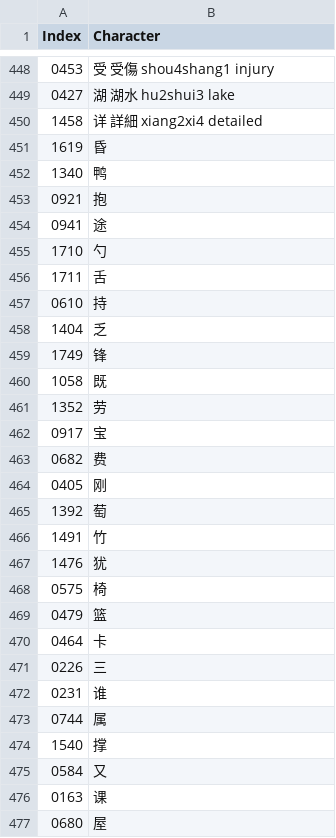
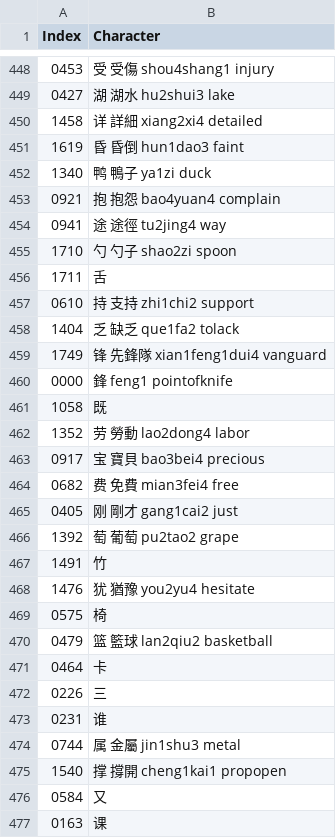
Before and after one commit to oetia/new-hsk-csv, a CSV file: data/sets/20230616.csv, drawn as a sheet; only a part is shown, gaps mark what is left out; the shorter side is filled out with more unchanged rows; the diff covers the shown part only.

```diff
--- a/data/sets/20230616.csv
+++ b/data/sets/20230616.csv
@@ -450,21 +450,22 @@ Index,Character
 1458,详 詳細 xiang2xi4 detailed
-1619,昏
-1340,鸭
-0921,抱
-0941,途
-1710,勺
+1619,昏 昏倒 hun1dao3 faint
+1340,鸭 鴨子 ya1zi duck
+0921,抱 抱怨 bao4yuan4 complain
+0941,途 途徑 tu2jing4 way
+1710,勺 勺子 shao2zi spoon
 1711,舌
-0610,持
-1404,乏
-1749,锋
+0610,持 支持 zhi1chi2 support
+1404,乏 缺乏 que1fa2 tolack
+1749,锋 先鋒隊 xian1feng1dui4 vanguard
+0000,鋒 feng1 pointofknife
 1058,既
-1352,劳
-0917,宝
-0682,费
-0405,刚
-1392,萄
+1352,劳 勞動 lao2dong4 labor
+0917,宝 寶貝 bao3bei4 precious
+0682,费 免費 mian3fei4 free
+0405,刚 剛才 gang1cai2 just
+1392,萄 葡萄 pu2tao2 grape
 1491,竹
-1476,犹
+1476,犹 猶豫 you2yu4 hesitate
 0575,椅
-0479,篮
+0479,篮 籃球 lan2qiu2 basketball
 0464,卡
@@ -472,4 +473,4 @@ Index,Character
 0231,谁
-0744,属
-1540,撑
+0744,属 金屬 jin1shu3 metal
+1540,撑 撐開 cheng1kai1 propopen
 0584,又
```
Also changed, not shown: 44 edited cells elsewhere in this file.
